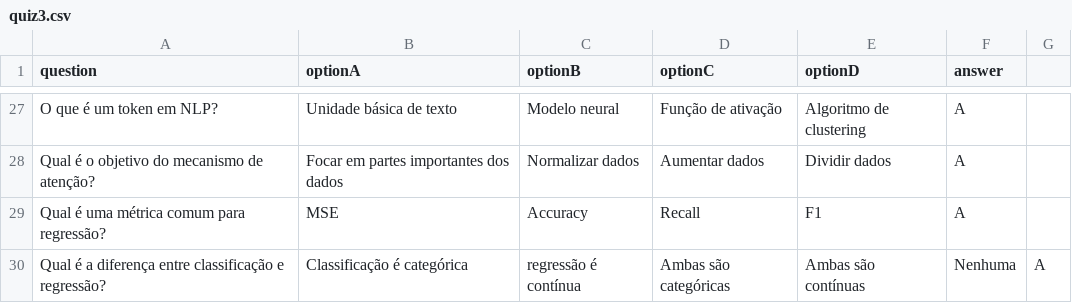
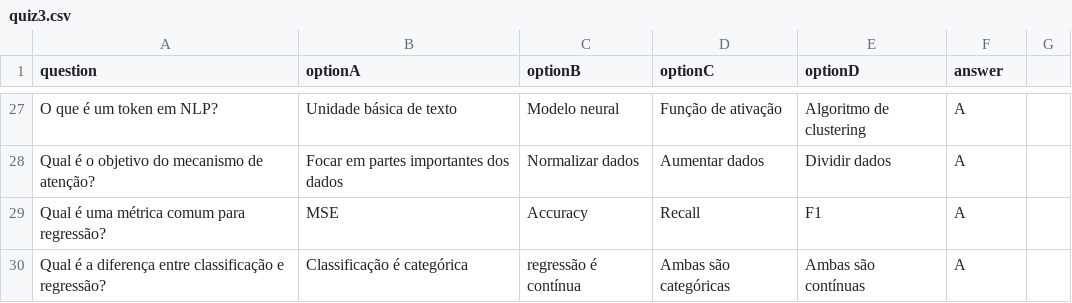
Before and after one commit to IMendelN/exam_quizz, a CSV file: csv_quizz/quiz3.csv, drawn as a sheet; only a part is shown, gaps mark what is left out.

```diff
--- a/csv_quizz/quiz3.csv
+++ b/csv_quizz/quiz3.csv
@@ -29,2 +29,2 @@ Qual é o objetivo do mecanismo de atenção?,Focar em partes importantes dos da
 Qual é uma métrica comum para regressão?,MSE,Accuracy,Recall,F1,A
-Qual é a diferença entre classificação e regressão?,Classificação é categórica, regressão é contínua,Ambas são categóricas,Ambas são contínuas,Nenhuma,A
+Qual é a diferença entre classificação e regressão?,Classificação é categórica, regressão é contínua,Ambas são categóricas,Ambas são contínuas,A
```
Also changed, not shown: csv_quizz/quiz2.csv, csv_quizz/quiz4.csv, 1 other file.
